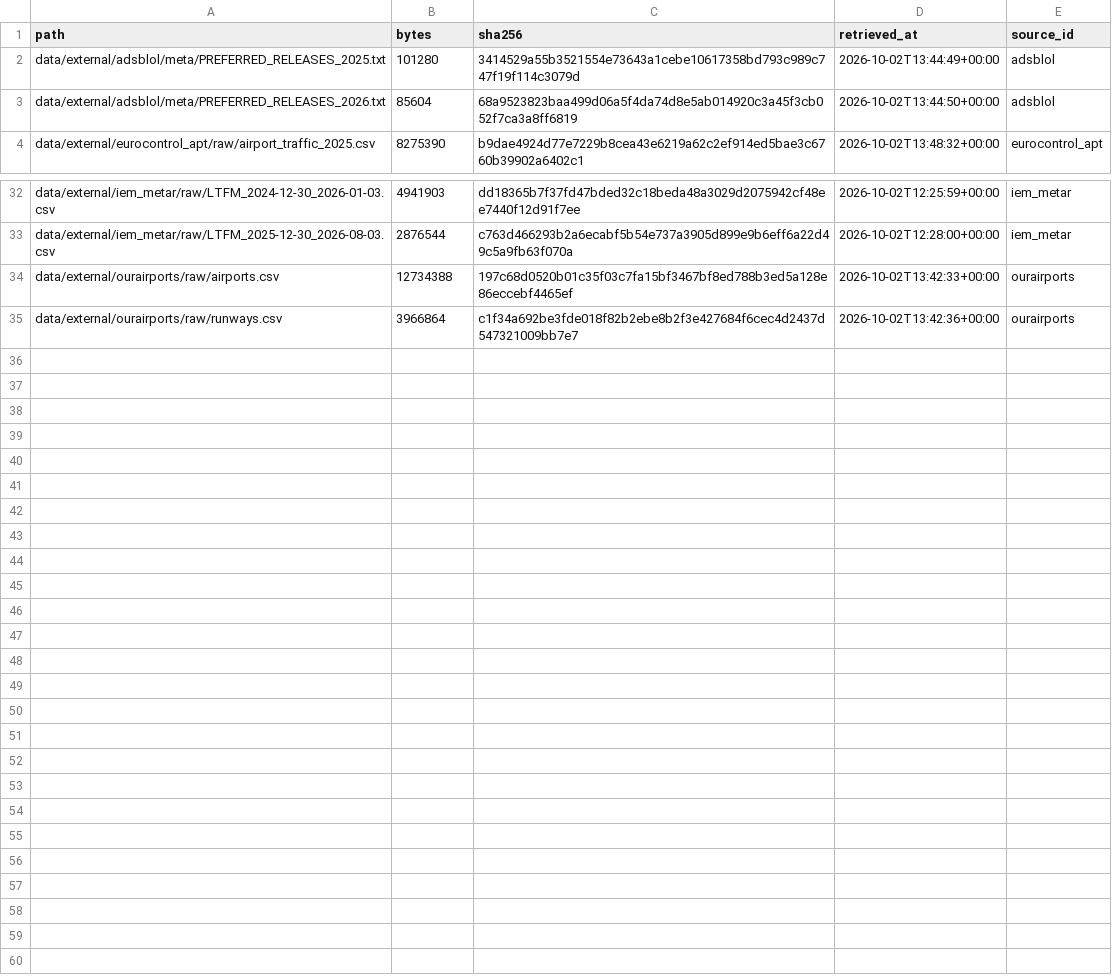
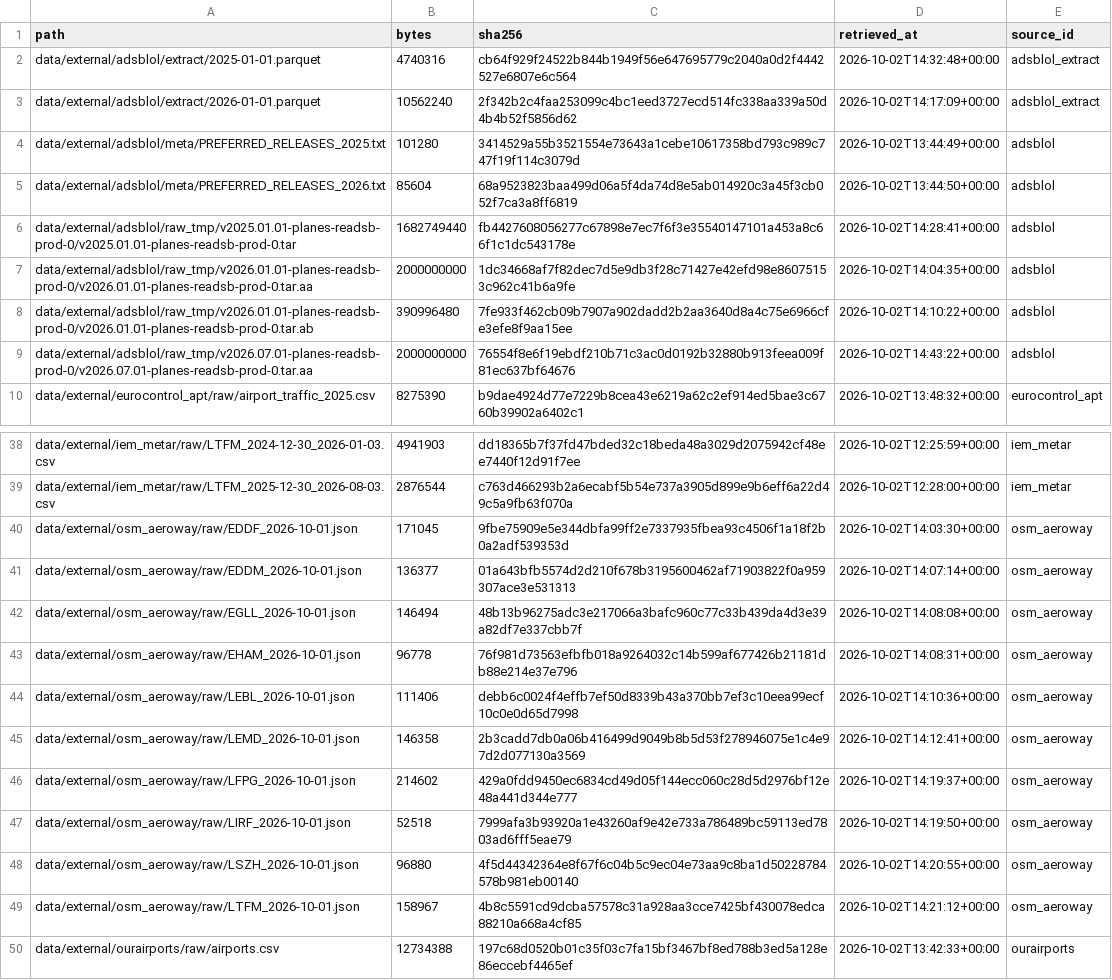
Before and after one commit to moe-a-m/prc2026, a CSV file: data/external/MANIFEST.csv, drawn as a sheet; only a part is shown, gaps mark what is left out; the shorter side is filled out with more unchanged rows.

Commit message:
docs(data): OSM aeroway card (fetched, not yet used); unseen-stand check
Only 0.72% of ranking departures have a (stand, runway) pair unseen in 2025 (EDDM 4.6%:
new stands 103-108), so stand geometry is deprioritised.

```diff
--- a/data/external/MANIFEST.csv
+++ b/data/external/MANIFEST.csv
@@ -1,4 +1,10 @@
 path,bytes,sha256,retrieved_at,source_id
+data/external/adsblol/extract/2025-01-01.parquet,4740316,cb64f929f24522b844b1949f56e647695779c2040a0d2f4442527e6807e6c564,2026-10-02T14:32:48+00:00,adsblol_extract
+data/external/adsblol/extract/2026-01-01.parquet,10562240,2f342b2c4faa253099c4bc1eed3727ecd514fc338aa339a50d4b4b52f5856d62,2026-10-02T14:17:09+00:00,adsblol_extract
 data/external/adsblol/meta/PREFERRED_RELEASES_2025.txt,101280,3414529a55b3521554e73643a1cebe10617358bd793c989c747f19f114c3079d,2026-10-02T13:44:49+00:00,adsblol
 data/external/adsblol/meta/PREFERRED_RELEASES_2026.txt,85604,68a9523823baa499d06a5f4da74d8e5ab014920c3a45f3cb052f7ca3a8ff6819,2026-10-02T13:44:50+00:00,adsblol
+data/external/adsblol/raw_tmp/v2025.01.01-planes-readsb-prod-0/v2025.01.01-planes-readsb-prod-0.tar,1682749440,fb4427608056277c67898e7ec7f6f3e35540147101a453a8c66f1c1dc543178e,2026-10-02T14:28:41+00:00,adsblol
+data/external/adsblol/raw_tmp/v2026.01.01-planes-readsb-prod-0/v2026.01.01-planes-readsb-prod-0.tar.aa,2000000000,1dc34668af7f82dec7d5e9db3f28c71427e42efd98e86075153c962c41b6a9fe,2026-10-02T14:04:35+00:00,adsblol
+data/external/adsblol/raw_tmp/v2026.01.01-planes-readsb-prod-0/v2026.01.01-planes-readsb-prod-0.tar.ab,390996480,7fe933f462cb09b7907a902dadd2b2aa3640d8a4c75e6966cfe3efe8f9aa15ee,2026-10-02T14:10:22+00:00,adsblol
+data/external/adsblol/raw_tmp/v2026.07.01-planes-readsb-prod-0/v2026.07.01-planes-readsb-prod-0.tar.aa,2000000000,76554f8e6f19ebdf210b71c3ac0d0192b32880b913feea009f81ec637bf64676,2026-10-02T14:43:22+00:00,adsblol
 data/external/eurocontrol_apt/raw/airport_traffic_2025.csv,8275390,b9dae4924d77e7229b8cea43e6219a62c2ef914ed5bae3c6760b39902a6402c1,2026-10-02T13:48:32+00:00,eurocontrol_apt
@@ -33,2 +39,12 @@ data/external/iem_metar/raw/LTFM_2024-12-30_2026-01-03.csv,4941903,dd18365b7f37f
 data/external/iem_metar/raw/LTFM_2025-12-30_2026-08-03.csv,2876544,c763d466293b2a6ecabf5b54e737a3905d899e9b6eff6a22d49c5a9fb63f070a,2026-10-02T12:28:00+00:00,iem_metar
+data/external/osm_aeroway/raw/EDDF_2026-10-01.json,171045,9fbe75909e5e344dbfa99ff2e7337935fbea93c4506f1a18f2b0a2adf539353d,2026-10-02T14:03:30+00:00,osm_aeroway
+data/external/osm_aeroway/raw/EDDM_2026-10-01.json,136377,01a643bfb5574d2d210f678b3195600462af71903822f0a959307ace3e531313,2026-10-02T14:07:14+00:00,osm_aeroway
+data/external/osm_aeroway/raw/EGLL_2026-10-01.json,146494,48b13b96275adc3e217066a3bafc960c77c33b439da4d3e39a82df7e337cbb7f,2026-10-02T14:08:08+00:00,osm_aeroway
+data/external/osm_aeroway/raw/EHAM_2026-10-01.json,96778,76f981d73563efbfb018a9264032c14b599af677426b21181db88e214e37e796,2026-10-02T14:08:31+00:00,osm_aeroway
+data/external/osm_aeroway/raw/LEBL_2026-10-01.json,111406,debb6c0024f4effb7ef50d8339b43a370bb7ef3c10eea99ecf10c0e0d65d7998,2026-10-02T14:10:36+00:00,osm_aeroway
+data/external/osm_aeroway/raw/LEMD_2026-10-01.json,146358,2b3cadd7db0a06b416499d9049b8b5d53f278946075e1c4e97d2d077130a3569,2026-10-02T14:12:41+00:00,osm_aeroway
+data/external/osm_aeroway/raw/LFPG_2026-10-01.json,214602,429a0fdd9450ec6834cd49d05f144ecc060c28d5d2976bf12e48a441d344e777,2026-10-02T14:19:37+00:00,osm_aeroway
+data/external/osm_aeroway/raw/LIRF_2026-10-01.json,52518,7999afa3b93920a1e43260af9e42e733a786489bc59113ed7803ad6fff5eae79,2026-10-02T14:19:50+00:00,osm_aeroway
+data/external/osm_aeroway/raw/LSZH_2026-10-01.json,96880,4f5d44342364e8f67f6c04b5c9ec04e73aa9c8ba1d50228784578b981eb00140,2026-10-02T14:20:55+00:00,osm_aeroway
+data/external/osm_aeroway/raw/LTFM_2026-10-01.json,158967,4b8c5591cd9dcba57578c31a928aa3cce7425bf430078edca88210a668a4cf85,2026-10-02T14:21:12+00:00,osm_aeroway
 data/external/ourairports/raw/airports.csv,12734388,197c68d0520b01c35f03c7fa15bf3467bf8ed788b3ed5a128e86eccebf4465ef,2026-10-02T13:42:33+00:00,ourairports
```
Also changed, not shown: 4 other files.
